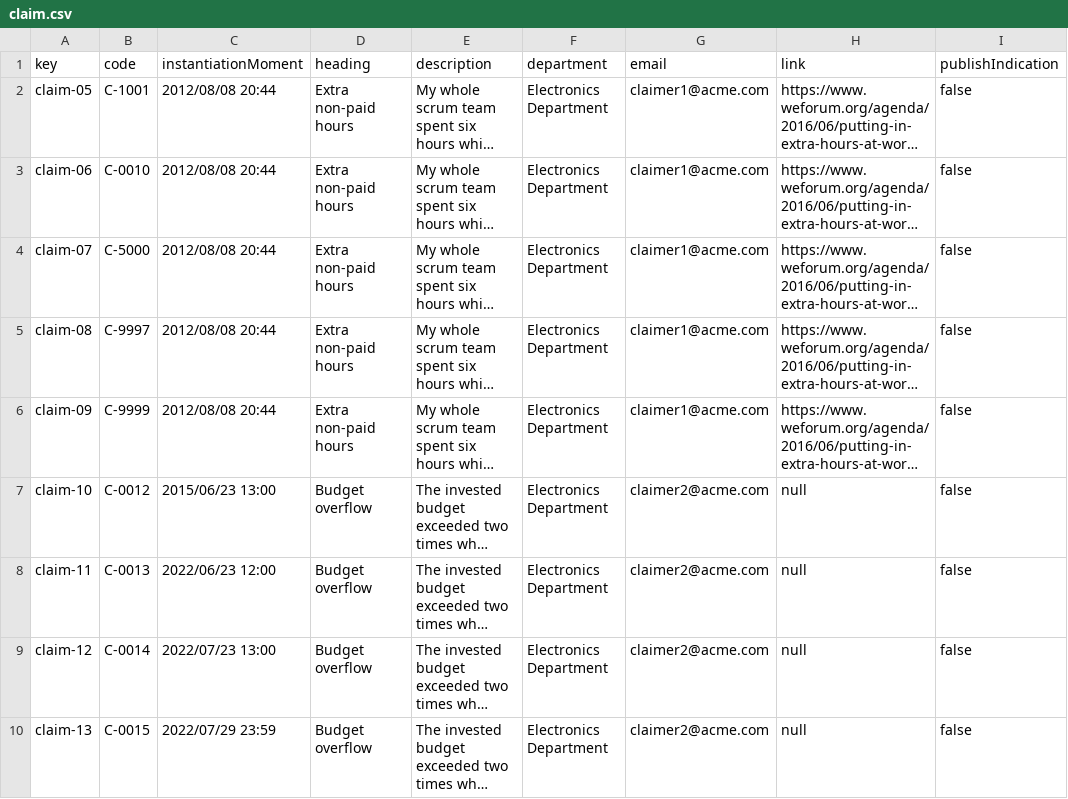
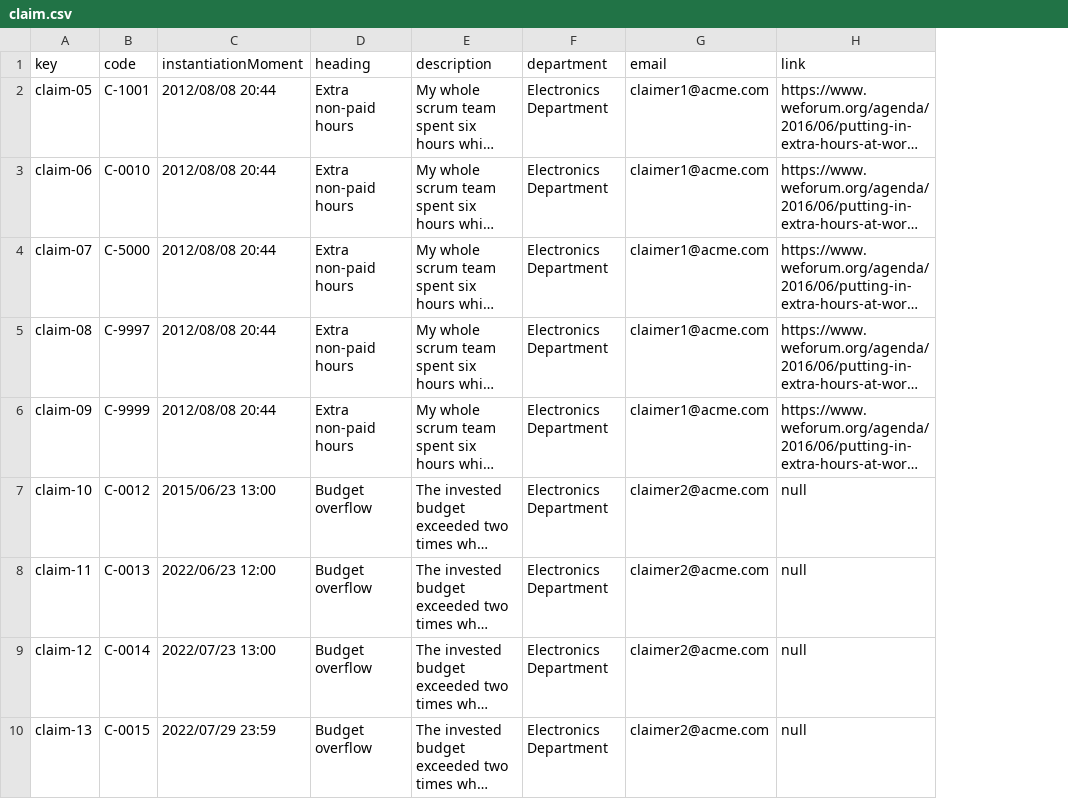
Before and after one commit to DP2-G004/Acme-SF-D01, a CSV file: src/main/webapp/WEB-INF/resources/sample-data/claim.csv, drawn as a sheet; only a part is shown; long unchanged cells end in …; the diff names each change by its address in the sheet, - before the commit and + after, or states it on an @@ line.

Commit message:
claim funcional, removed create user story in projects, operacion no necesaria

```diff
--- a/src/main/webapp/WEB-INF/resources/sample-data/claim.csv
+++ b/src/main/webapp/WEB-INF/resources/sample-data/claim.csv
-column I, rows 1-10: publishIndication | false | false | false | false | false | false | false | false | false
```
Also changed, not shown: src/main/webapp/WEB-INF/resources/initial-data/claim.csv, src/main/webapp/WEB-INF/resources/sample-data/project.csv, 14 other files.
